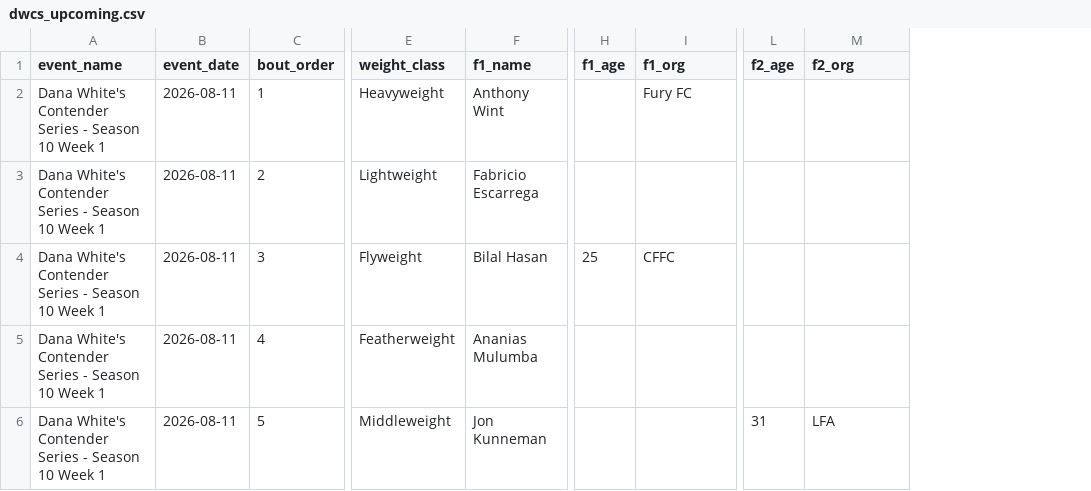
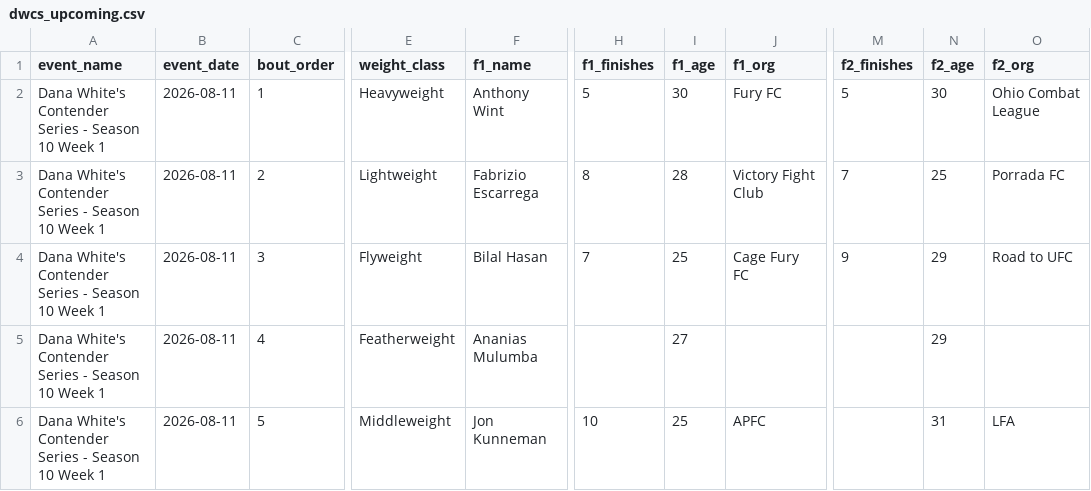
Before and after one commit to Fer6y/FergRank, a CSV file: ufc-rankings/data/dwcs_upcoming.csv, drawn as a sheet; only a part is shown, gaps mark what is left out; addresses are those after the commit; the diff names each change by its address in the sheet, - before the commit and + after, or states it on an @@ line.

```diff
--- a/ufc-rankings/data/dwcs_upcoming.csv
+++ b/ufc-rankings/data/dwcs_upcoming.csv
+column H (f1_finishes), rows 2-6: 5 | 8 | 7 |  | 10
+column M (f2_finishes), rows 2-4: 5 | 7 | 9
-I2 (f1_age): (empty)
+I2 (f1_age): 30
-N2 (f2_age): (empty)
+N2 (f2_age): 30
-O2 (f2_org): (empty)
+O2 (f2_org): Ohio Combat League
-F3 (f1_name): Fabricio Escarrega
+F3 (f1_name): Fabrizio Escarrega
-I3 (f1_age): (empty)
+I3 (f1_age): 28
-J3 (f1_org): (empty)
+J3 (f1_org): Victory Fight Club
-N3 (f2_age): (empty)
+N3 (f2_age): 25
-O3 (f2_org): (empty)
+O3 (f2_org): Porrada FC
-J4 (f1_org): CFFC
+J4 (f1_org): Cage Fury FC
-N4:N5 (f2_age): (empty)
+N4:N5 (f2_age): 29
-O4 (f2_org): (empty)
+O4 (f2_org): Road to UFC
-I5 (f1_age): (empty)
+I5 (f1_age): 27
-I6 (f1_age): (empty)
+I6 (f1_age): 25
-J6 (f1_org): (empty)
+J6 (f1_org): APFC
```
Also changed, not shown: ufc-rankings/data/dwcs_fighters.csv, 12 other files.
